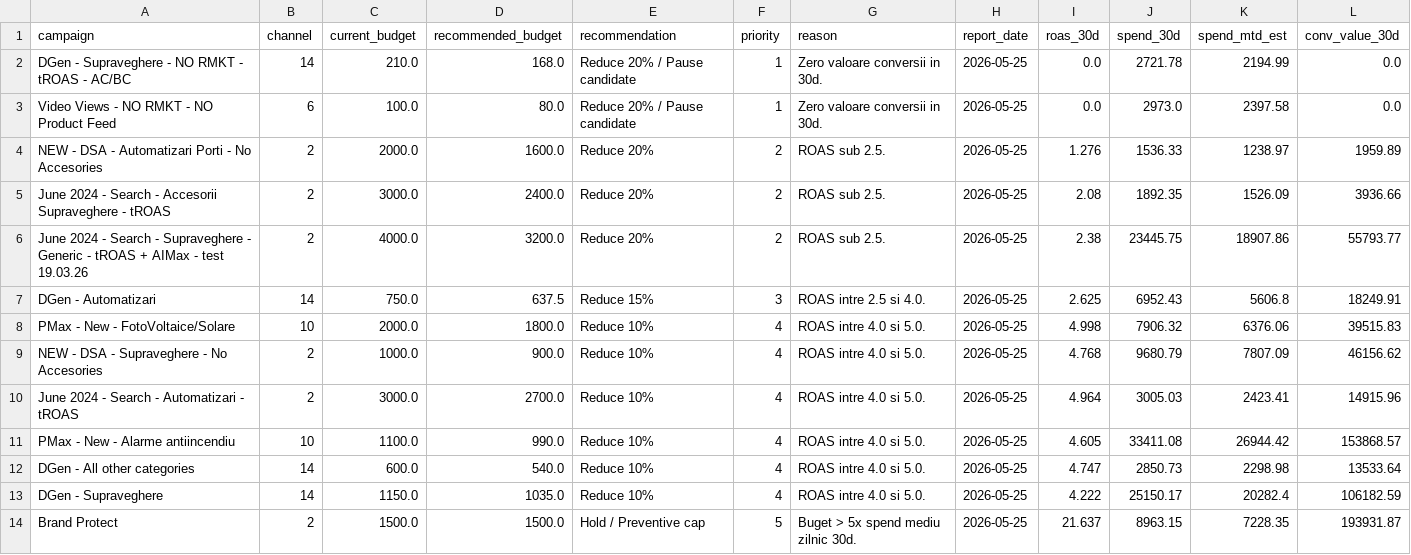
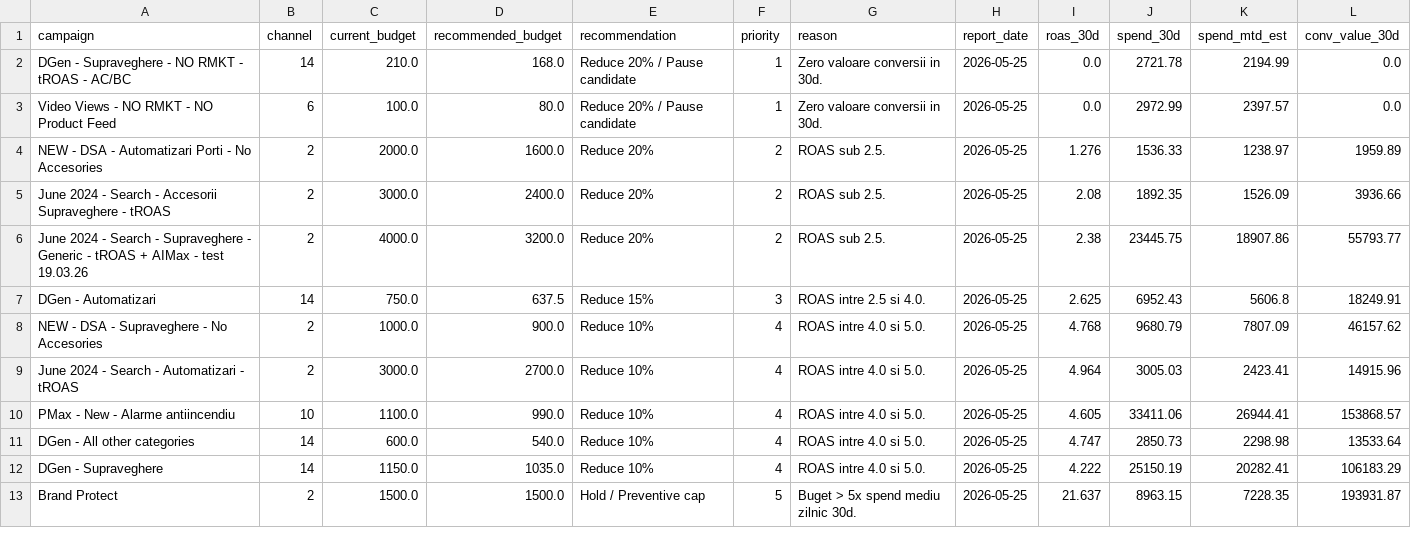
Before and after one commit to attilabirtha/a2t.ro, a CSV file: data/output/campaign_recommendations.csv, drawn as a sheet; only a part is shown; the diff covers the shown part only.

```diff
--- a/data/output/campaign_recommendations.csv
+++ b/data/output/campaign_recommendations.csv
@@ -2,3 +2,3 @@ campaign,channel,current_budget,recommended_budget,recommendation,priority,reaso
 DGen - Supraveghere - NO RMKT - tROAS - AC/BC,14,210.0,168.0,Reduce 20% / Pause candidate,1,Zero valoare conversii in 30d.,2026-05-25,0.0,2721.78,2194.99,0.0
-Video Views - NO RMKT - NO Product Feed,6,100.0,80.0,Reduce 20% / Pause candidate,1,Zero valoare conversii in 30d.,2026-05-25,0.0,2973.0,2397.58,0.0
+Video Views - NO RMKT - NO Product Feed,6,100.0,80.0,Reduce 20% / Pause candidate,1,Zero valoare conversii in 30d.,2026-05-25,0.0,2972.99,2397.57,0.0
 NEW - DSA - Automatizari Porti - No Accesories,2,2000.0,1600.0,Reduce 20%,2,ROAS sub 2.5.,2026-05-25,1.276,1536.33,1238.97,1959.89
@@ -7,8 +7,7 @@ June 2024 - Search - Supraveghere - Generic - tROAS + AIMax - test 19.03.26,2,40
 DGen - Automatizari,14,750.0,637.5,Reduce 15%,3,ROAS intre 2.5 si 4.0.,2026-05-25,2.625,6952.43,5606.8,18249.91
-PMax - New - FotoVoltaice/Solare,10,2000.0,1800.0,Reduce 10%,4,ROAS intre 4.0 si 5.0.,2026-05-25,4.998,7906.32,6376.06,39515.83
-NEW - DSA - Supraveghere - No Accesories,2,1000.0,900.0,Reduce 10%,4,ROAS intre 4.0 si 5.0.,2026-05-25,4.768,9680.79,7807.09,46156.62
+NEW - DSA - Supraveghere - No Accesories,2,1000.0,900.0,Reduce 10%,4,ROAS intre 4.0 si 5.0.,2026-05-25,4.768,9680.79,7807.09,46157.62
 June 2024 - Search - Automatizari - tROAS,2,3000.0,2700.0,Reduce 10%,4,ROAS intre 4.0 si 5.0.,2026-05-25,4.964,3005.03,2423.41,14915.96
-PMax - New - Alarme antiincendiu,10,1100.0,990.0,Reduce 10%,4,ROAS intre 4.0 si 5.0.,2026-05-25,4.605,33411.08,26944.42,153868.57
+PMax - New - Alarme antiincendiu,10,1100.0,990.0,Reduce 10%,4,ROAS intre 4.0 si 5.0.,2026-05-25,4.605,33411.06,26944.41,153868.57
 DGen - All other categories,14,600.0,540.0,Reduce 10%,4,ROAS intre 4.0 si 5.0.,2026-05-25,4.747,2850.73,2298.98,13533.64
-DGen - Supraveghere,14,1150.0,1035.0,Reduce 10%,4,ROAS intre 4.0 si 5.0.,2026-05-25,4.222,25150.17,20282.4,106182.59
+DGen - Supraveghere,14,1150.0,1035.0,Reduce 10%,4,ROAS intre 4.0 si 5.0.,2026-05-25,4.222,25150.19,20282.41,106183.29
 Brand Protect,2,1500.0,1500.0,Hold / Preventive cap,5,Buget > 5x spend mediu zilnic 30d.,2026-05-25,21.637,8963.15,7228.35,193931.87
```
Also changed, not shown: 1 added row and 14 edited cells elsewhere in this file, data/output/category_summary.csv, data/output/daily_pacing.csv, 7 other files.
